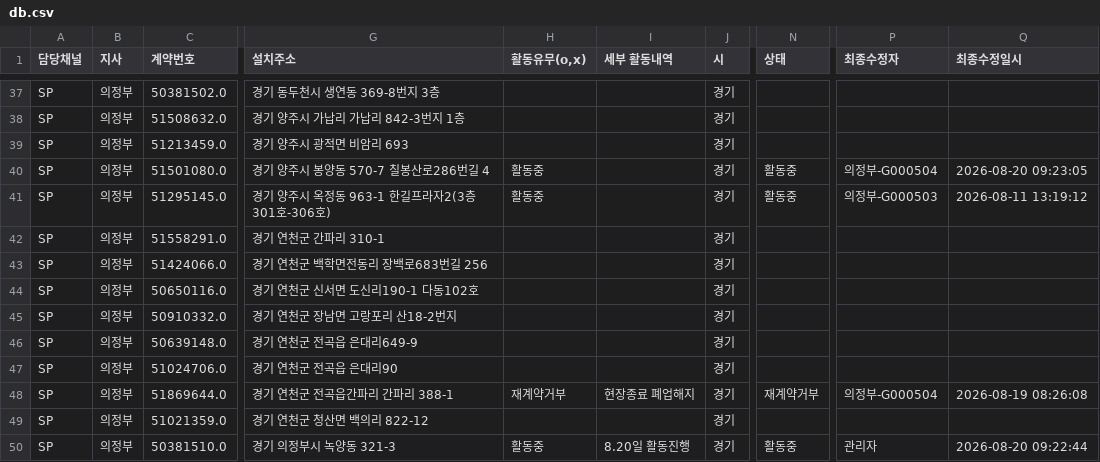
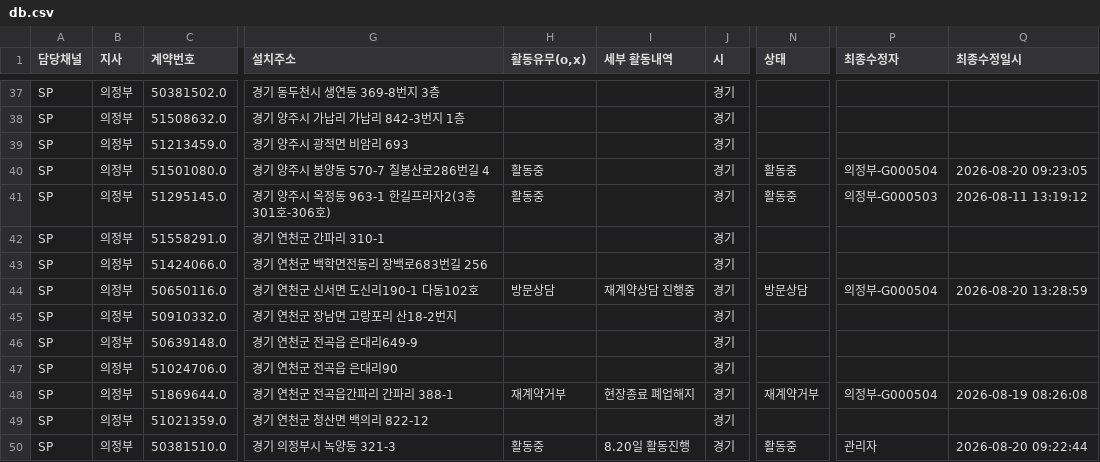
Before and after one commit to heebonpark/data-intel-field-2026-2Q-, a CSV file: db.csv, drawn as a sheet; only a part is shown, gaps mark what is left out; the diff names each change by its address in the sheet, - before the commit and + after, or states it on an @@ line.

Commit message:
Activity update: 열쇠아파*************** -> 방문상담

```diff
--- a/db.csv
+++ b/db.csv
-H44 (활동유무(o,x)): (empty)
+H44 (활동유무(o,x)): 방문상담
-I44 (세부 활동내역): (empty)
+I44 (세부 활동내역): 재계약상담 진행중
-N44 (상태): (empty)
+N44 (상태): 방문상담
-P44 (최종수정자): (empty)
+P44 (최종수정자): 의정부-G000504
-Q44 (최종수정일시): (empty)
+Q44 (최종수정일시): 2026-08-20 13:28:59
```
